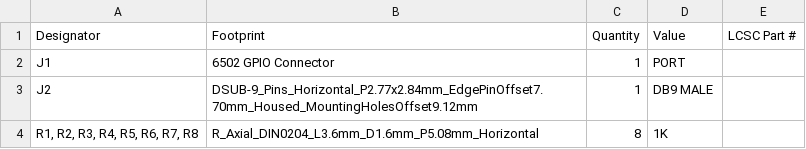
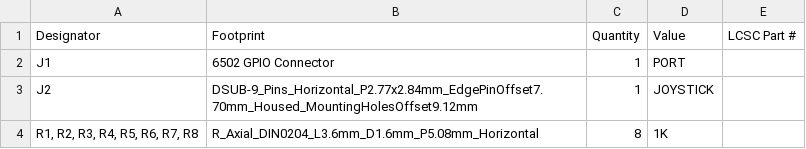
Before and after one commit to acwright/6502-COB, a CSV file: Production/Joystick Helper/Rev 1.1/bom.csv, drawn as a sheet.

```diff
--- a/Production/Joystick Helper/Rev 1.1/bom.csv
+++ b/Production/Joystick Helper/Rev 1.1/bom.csv
@@ -2,3 +2,3 @@
 J1,6502 GPIO Connector,1,PORT,
-J2,DSUB-9_Pins_Horizontal_P2.77x2.84mm_EdgePinOffset7.70mm_Housed_MountingHolesOffset9.12mm,1,DB9 MALE,
+J2,DSUB-9_Pins_Horizontal_P2.77x2.84mm_EdgePinOffset7.70mm_Housed_MountingHolesOffset9.12mm,1,JOYSTICK,
 "R1, R2, R3, R4, R5, R6, R7, R8",R_Axial_DIN0204_L3.6mm_D1.6mm_P5.08mm_Horizontal,8,1K,
```
Also changed, not shown: Production/Keyboard Encoder Helper/Rev 1.1/bom.csv, Production/Serial Card Pro/Rev 1.1/bom.csv, 35 other files.
